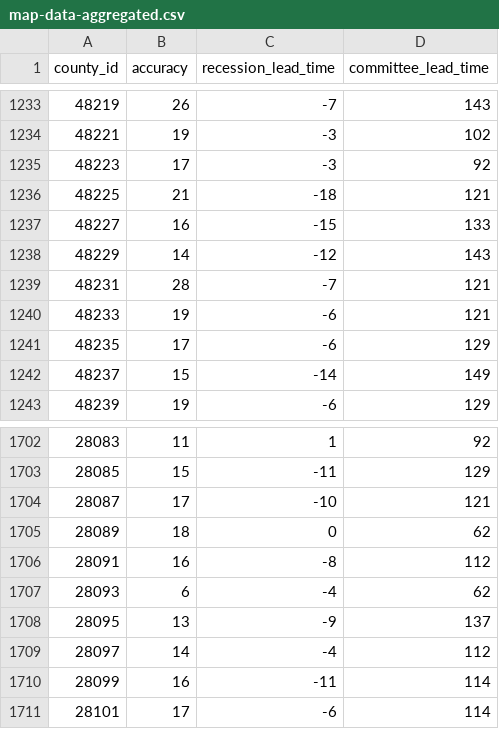
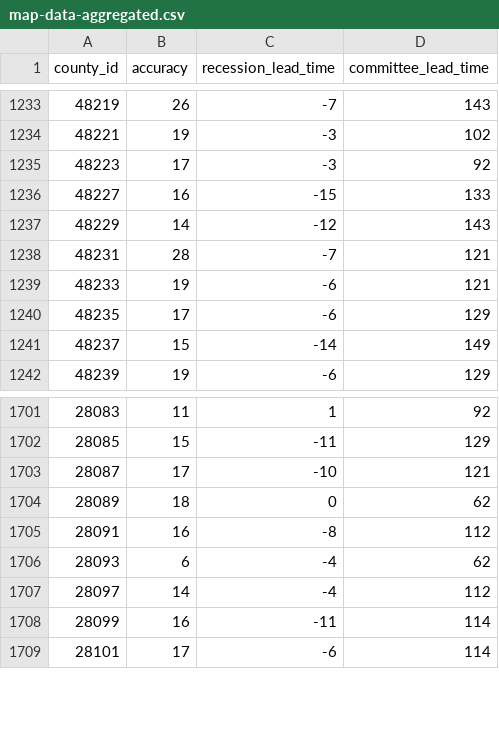
Before and after one commit to markgsheppard/SahmRule, a CSV file: data-source/map-data/map-data-aggregated.csv, drawn as a sheet; only a part is shown, gaps mark what is left out.

```diff
--- a/data-source/map-data/map-data-aggregated.csv
+++ b/data-source/map-data/map-data-aggregated.csv
@@ -1235,3 +1235,2 @@ county_id,accuracy,recession_lead_time,committee_lead_time
 48223,17,-3,92
-48225,21,-18,121
 48227,16,-15,133
@@ -1707,3 +1706,2 @@ county_id,accuracy,recession_lead_time,committee_lead_time
 28093,6,-4,62
-28095,13,-9,137
 28097,14,-4,112
```
Also changed, not shown: data-source/tool-data/USEPUINDXD.csv, 8 other files.
